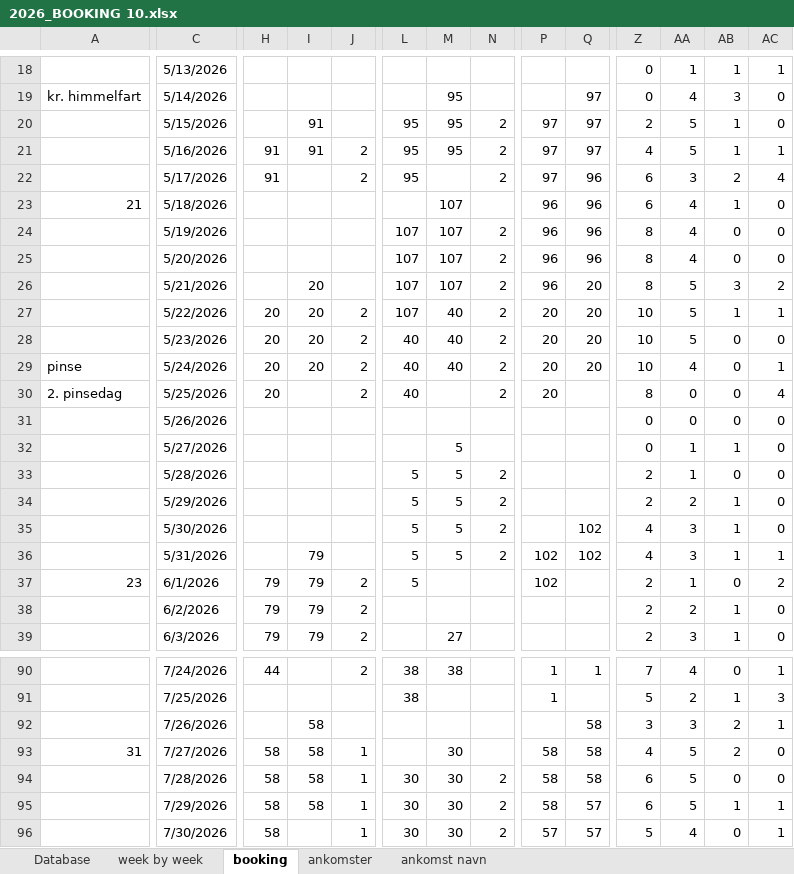
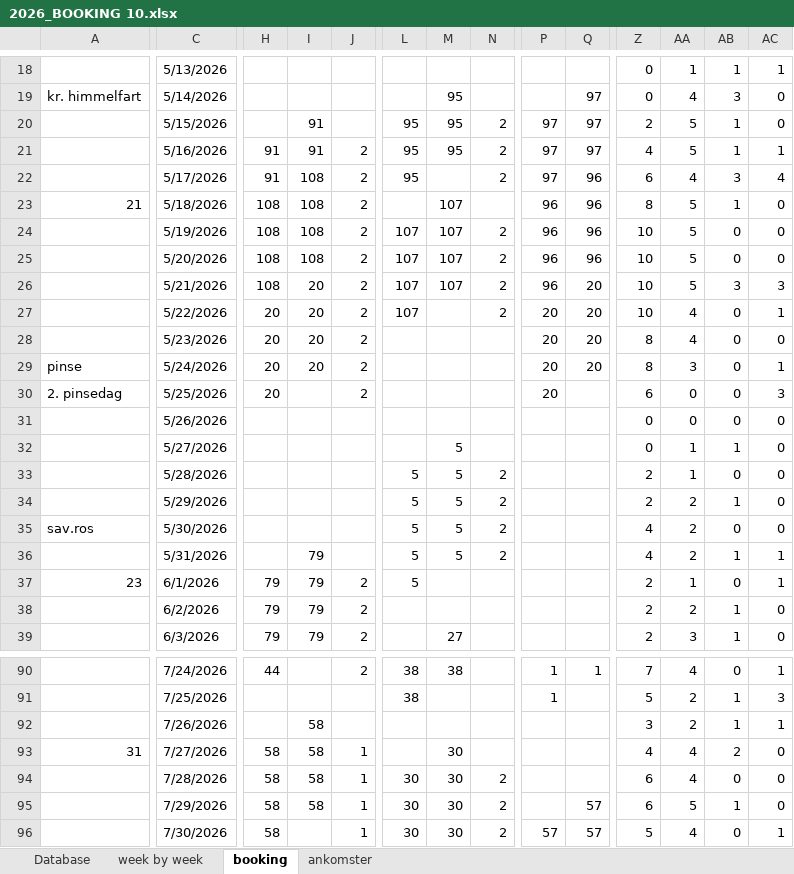
Before and after one commit to Hammerknuden/HK-portal10, an Excel workbook: 2026_BOOKING 10.xlsx, sheet booking, drawn as a sheet; only a part is shown, gaps mark what is left out; values as stored, in another font and other column widths than the file's, no cell formats; the diff covers the shown part only; the diff names each change by its address in the sheet, - before the commit and + after, or states it on an @@ line.

```diff
--- a/2026_BOOKING 10.xlsx (sheet booking)
+++ b/2026_BOOKING 10.xlsx (sheet booking)
@@ sheet tab hidden: ankomst navn @@
-I22:I25: (empty)
+I22:I25: 108
-AA22: 3
+AA22: 4
-AB22: 2
+AB22: 3
-H23:H26: (empty)
+H23:H26: 108
-J23:J26: (empty)
+J23:J26: 2
-Z23: 6
+Z23: 8
-AA23:AA25: 4
+AA23:AA25: 5
-Z24:Z26: 8
+Z24:Z26: 10
-AC26: 2
+AC26: 3
-M27:M29: 40
+M27:M29: (empty)
-AA27:AA28: 5
+AA27:AA28: 4
-AB27: 1
+AB27: 0
-L28:L30: 40
+L28:L30: (empty)
-N28:N30: 2
+N28:N30: (empty)
-Z28:Z29: 10
+Z28:Z29: 8
-AA29: 4
+AA29: 3
-Z30: 8
+Z30: 6
-AC30: 4
+AC30: 3
-A35: (empty)
+A35: sav.ros
-Q35:Q36: 102
+Q35:Q36: (empty)
-AA35:AA36: 3
+AA35:AA36: 2
-AB35: 1
+AB35: 0
-P36:P37: 102
+P36:P37: (empty)
-AC37: 2
+AC37: 1
-Q92:Q94: 58
+Q92:Q94: (empty)
-AA92: 3
+AA92: 2
-AB92: 2
+AB92: 1
-P93:P95: 58
+P93:P95: (empty)
-AA93:AA94: 5
+AA93:AA94: 4
-AC95: 1
+AC95: 0
```
Also changed, not shown: 19 edited cells elsewhere in this sheet, sheet Database, sheet ankomster, sheet week by week, cell formats, formulas that keep their value, charts or pictures.
